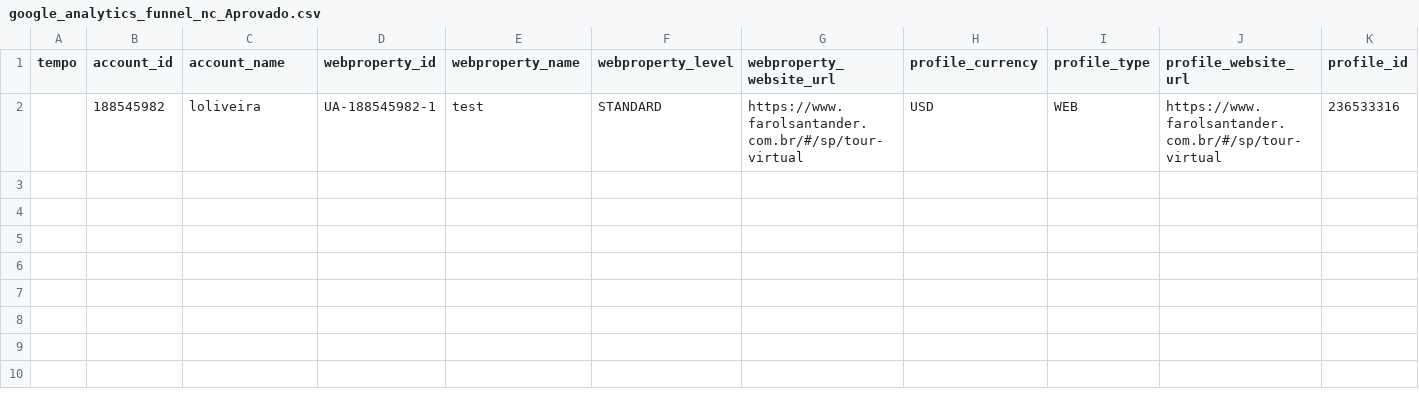
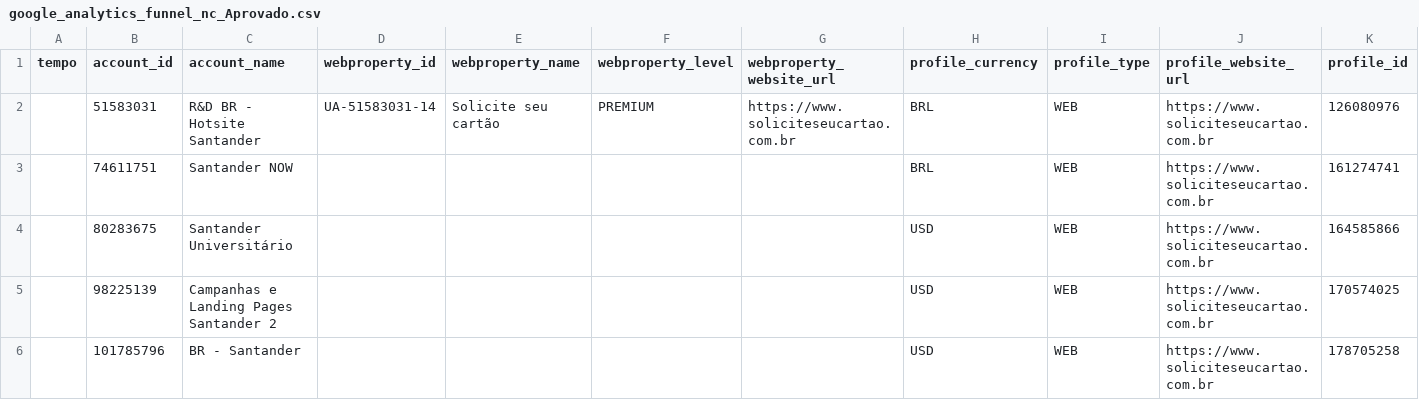
Before and after one commit to loliveira-ds3x/robos-santander, a CSV file: Outputs/google_analytics_funnel_nc_Aprovado.csv, drawn as a sheet; only a part is shown; removed rows and columns are numbered as before the commit, all else as after; rows hold the shown columns only; the diff names each change by its address in the sheet, - before the commit and + after, or states it on an @@ line.

```diff
--- a/Outputs/google_analytics_funnel_nc_Aprovado.csv
+++ b/Outputs/google_analytics_funnel_nc_Aprovado.csv
-row 2:  | 188545982 | loliveira | UA-188545982-1 | test | STANDARD | https://www.farolsantander.com.br/#/sp/tour-virtual | USD | WEB | https://www.farolsantander.com.br/#/sp/tour-virtual | 236533316
+row 2:  | 51583031 | R&D BR - Hotsite Santander | UA-51583031-14 | Solicite seu cartão | PREMIUM | https://www.soliciteseucartao.com.br | BRL | WEB | https://www.soliciteseucartao.com.br | 126080976
+row 3:  | 74611751 | Santander NOW |  |  |  |  | BRL | WEB | https://www.soliciteseucartao.com.br | 161274741
+row 4:  | 80283675 | Santander Universitário |  |  |  |  | USD | WEB | https://www.soliciteseucartao.com.br | 164585866
+row 5:  | 98225139 | Campanhas e Landing Pages Santander 2 |  |  |  |  | USD | WEB | https://www.soliciteseucartao.com.br | 170574025
+row 6:  | 101785796 | BR - Santander |  |  |  |  | USD | WEB | https://www.soliciteseucartao.com.br | 178705258
```
Also changed, not shown: Outputs/abecip.csv, Outputs/caged_hist.csv, 26 other files.
